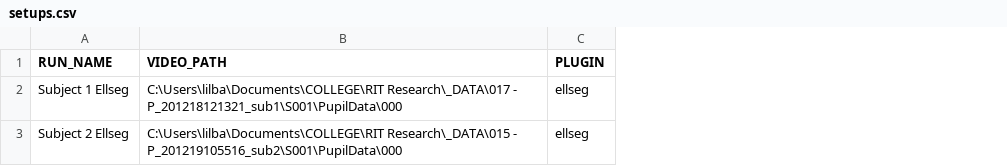
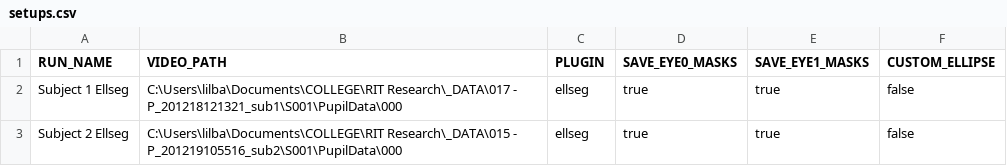
Before and after one commit to PerForm-Lab-RIT/Pupil-Labs-Core-RITnet-Plugins, a CSV file: autorun/setups.csv, drawn as a sheet; the diff names each change by its address in the sheet, - before the commit and + after, or states it on an @@ line.

Commit message:
Added autorun flags to modify runs for exporting individual eye videos and enabling a custom ellipse finder

```diff
--- a/autorun/setups.csv
+++ b/autorun/setups.csv
+column D (SAVE_EYE0_MASKS), rows 2-3: true | true
+column E (SAVE_EYE1_MASKS), rows 2-3: true | true
+column F (CUSTOM_ELLIPSE), rows 2-3: false | false
```
Also changed, not shown: 1 other file.
